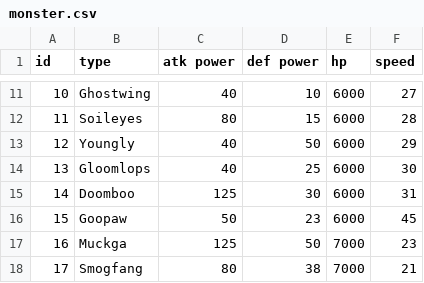
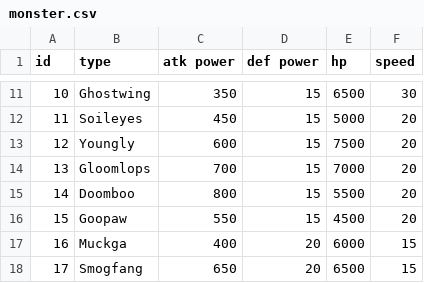
Before and after one commit to DanielDPW/Tugas-Besar-Daspro-IF1210-K10-G, a CSV file: data/monster.csv, drawn as a sheet; only a part is shown, gaps mark what is left out; the diff covers the shown part only.

```diff
--- a/data/monster.csv
+++ b/data/monster.csv
@@ -11,8 +11,8 @@ id;type;atk power;def power;hp;speed
-10;Ghostwing;40;10;6000;27
-11;Soileyes;80;15;6000;28
-12;Youngly;40;50;6000;29
-13;Gloomlops;40;25;6000;30
-14;Doomboo;125;30;6000;31
-15;Goopaw;50;23;6000;45
-16;Muckga;125;50;7000;23
-17;Smogfang;80;38;7000;21
+10;Ghostwing;350;15;6500;30
+11;Soileyes;450;15;5000;20
+12;Youngly;600;15;7500;20
+13;Gloomlops;700;15;7000;20
+14;Doomboo;800;15;5500;20
+15;Goopaw;550;15;4500;20
+16;Muckga;400;20;6000;15
+17;Smogfang;650;20;6500;15
```
Also changed, not shown: 155 edited cells elsewhere in this file.
